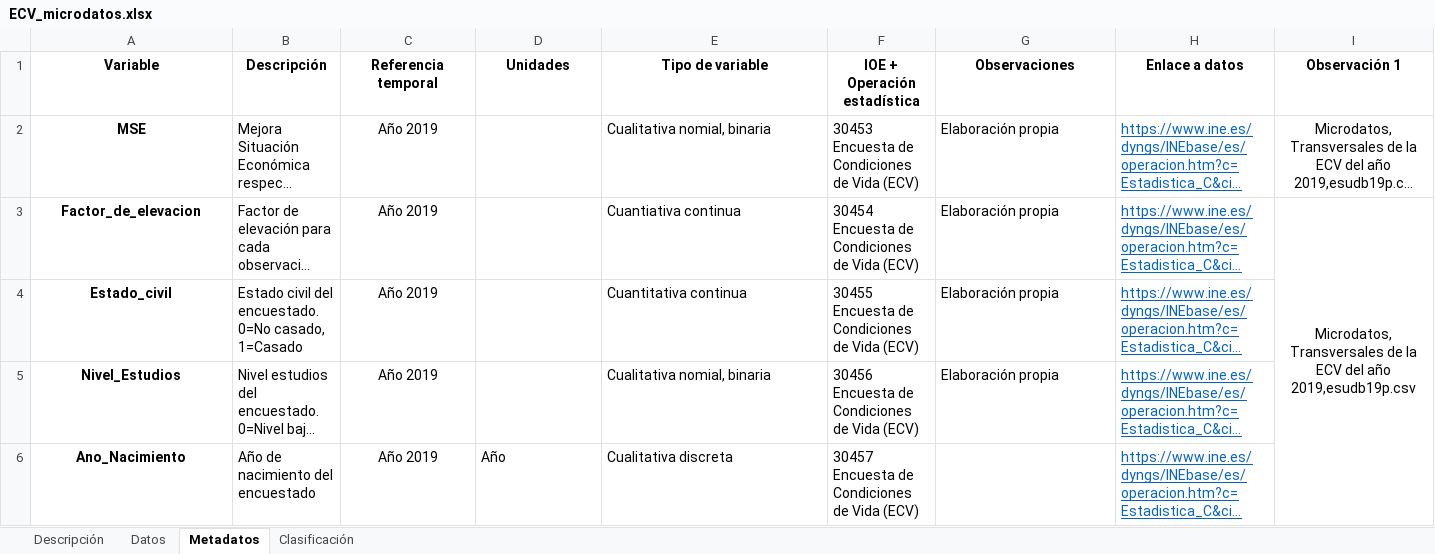
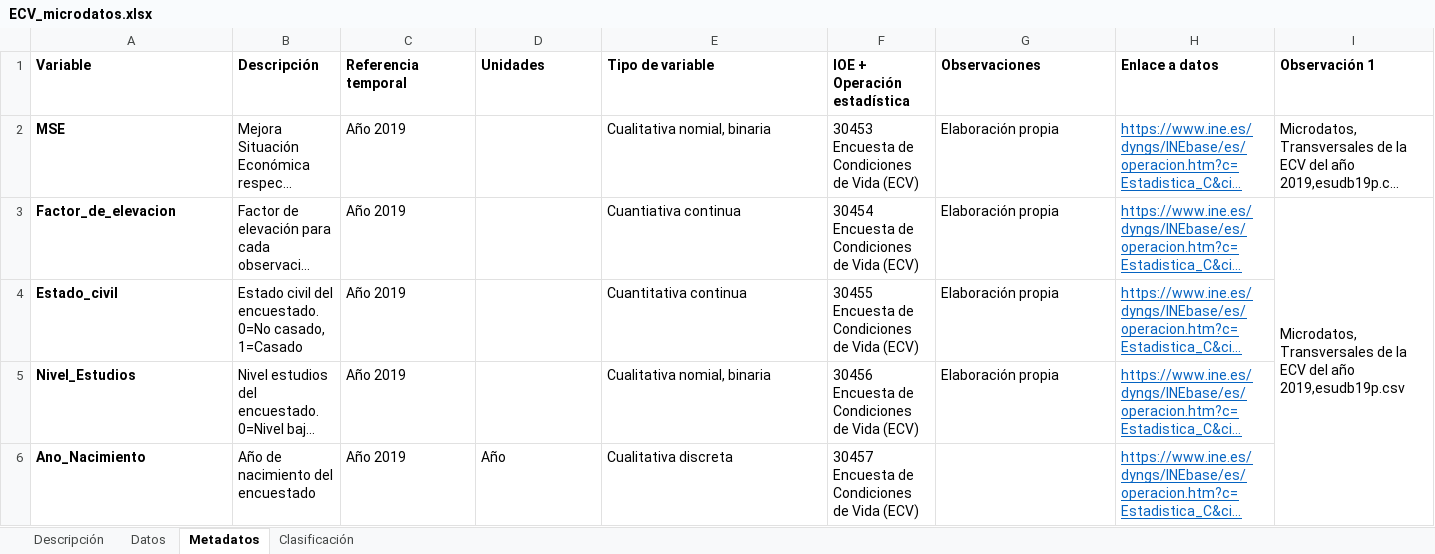
Before and after one commit to davidperezros/ine_sg_difusion_explica_datasets, an Excel workbook: Datasets/ECV_microdatos.xlsx, sheet Metadatos, drawn as a sheet; only a part is shown; long unchanged cells end in …; values as stored, in another font and other column widths than the file's, no borders; the diff covers the shown part only; the diff names each change by its address in the sheet, - before the commit and + after, or states it on an @@ line.

```diff
--- a/Datasets/ECV_microdatos.xlsx (sheet Metadatos)
+++ b/Datasets/ECV_microdatos.xlsx (sheet Metadatos)
-A1:I1 alignment: center
+A1:I1 alignment: left
-A2:A6 alignment: center
+A2:A6 alignment: left
-C2:C6 alignment: center
+C2:C6 alignment: left
-I2:I3 alignment: center
+I2:I3 alignment: left
```
Also changed, not shown: cell formats elsewhere in this sheet, sheet Descripción, sheet Datos, Datasets/IMCV.xlsx, Datasets/fecundidad.xlsx, 1 other file.
